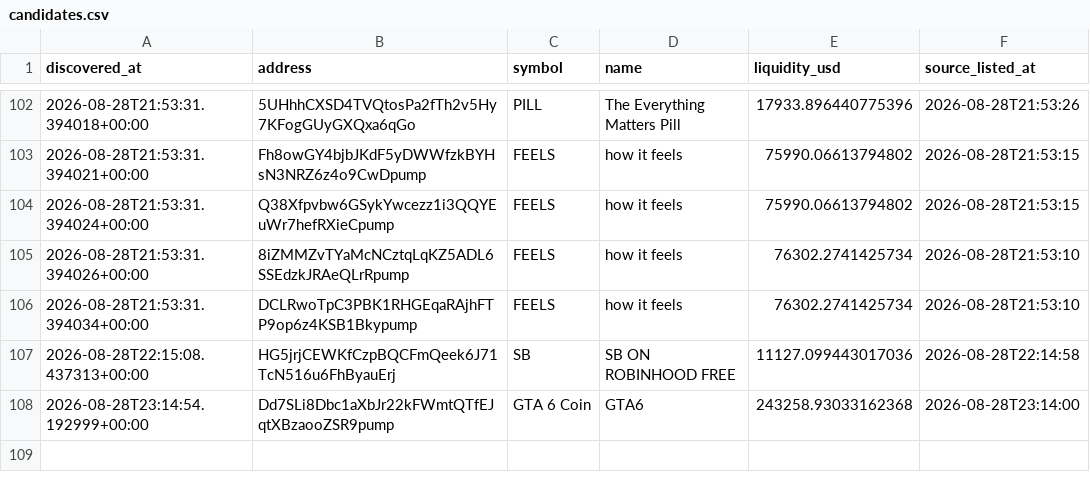
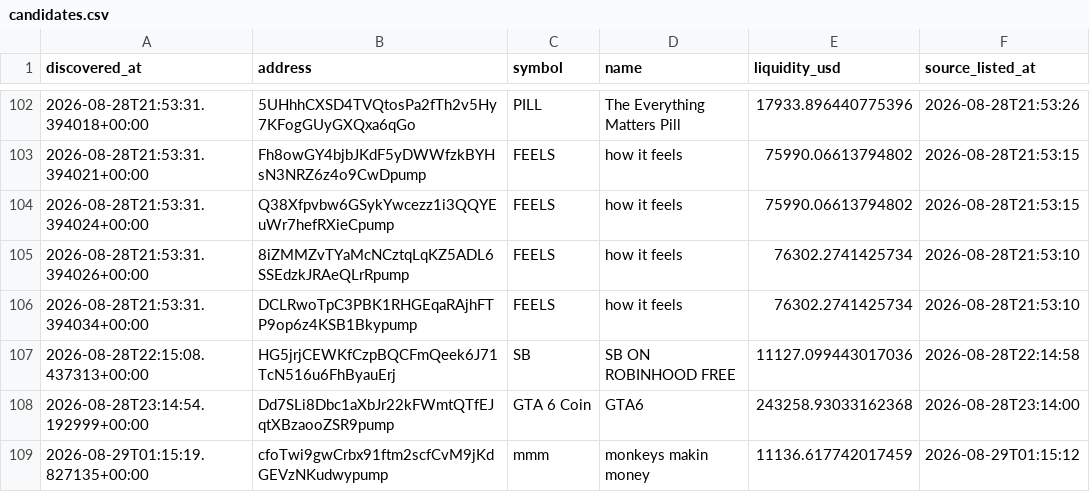
Before and after one commit to abdulrazakusman1029-ux/Nova, a CSV file: data/candidates.csv, drawn as a sheet; only a part is shown, gaps mark what is left out; the diff names each change by its address in the sheet, - before the commit and + after, or states it on an @@ line.

```diff
--- a/data/candidates.csv
+++ b/data/candidates.csv
+row 109: 2026-08-29T01:15:19.827135+00:00 | cfoTwi9gwCrbx91ftm2scfCvM9jKdGEVzNKudwypump | mmm | monkeys makin money | 11136.617742017459 | 2026-08-29T01:15:12
```
Also changed, not shown: 2 other files.
